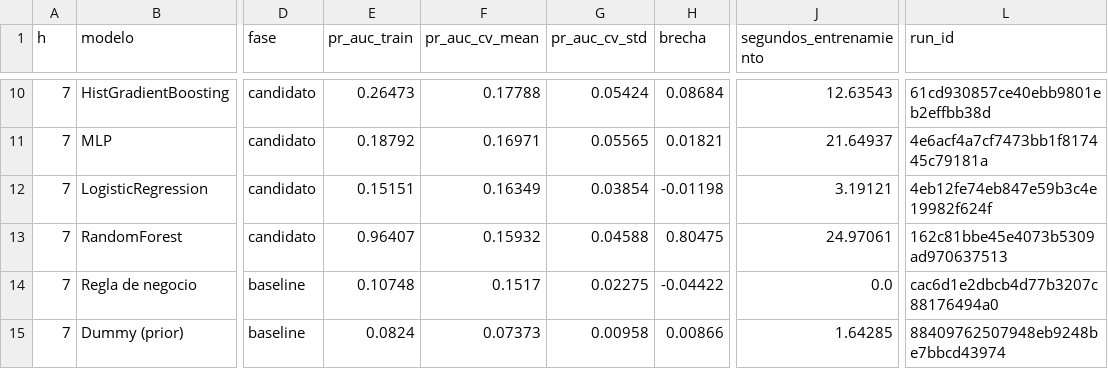
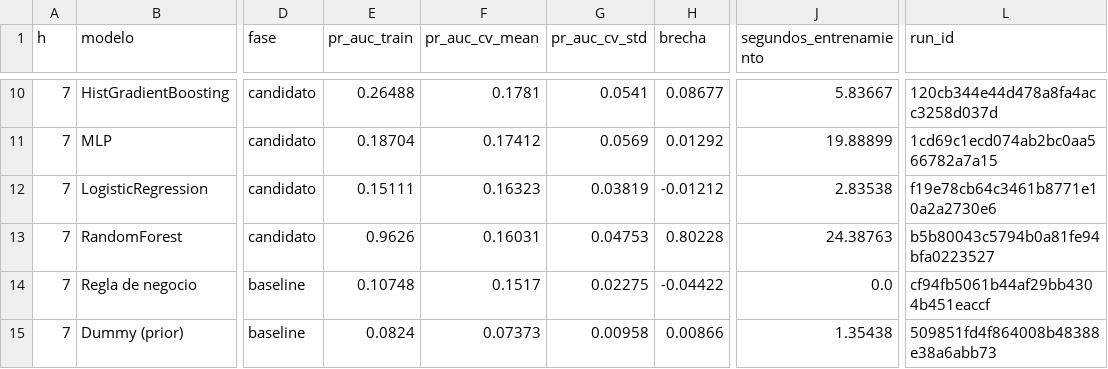
Before and after one commit to FelipeRodriguez04/pset_3, a CSV file: docs/resultados/candidatos_resultados.csv, drawn as a sheet; only a part is shown, gaps mark what is left out; the diff covers the shown part only; the diff names each change by its address in the sheet, - before the commit and + after, or states it on an @@ line.

```diff
--- a/docs/resultados/candidatos_resultados.csv
+++ b/docs/resultados/candidatos_resultados.csv
-E10 (pr_auc_train): 0.26473
+E10 (pr_auc_train): 0.26488
-F10 (pr_auc_cv_mean): 0.17788
+F10 (pr_auc_cv_mean): 0.1781
-G10 (pr_auc_cv_std): 0.05424
+G10 (pr_auc_cv_std): 0.0541
-H10 (brecha): 0.08684
+H10 (brecha): 0.08677
-J10 (segundos_entrenamiento): 12.63543
+J10 (segundos_entrenamiento): 5.83667
-L10 (run_id): 61cd930857ce40ebb9801eb2effbb38d
+L10 (run_id): 120cb344e44d478a8fa4acc3258d037d
-E11 (pr_auc_train): 0.18792
+E11 (pr_auc_train): 0.18704
-F11 (pr_auc_cv_mean): 0.16971
+F11 (pr_auc_cv_mean): 0.17412
-G11 (pr_auc_cv_std): 0.05565
+G11 (pr_auc_cv_std): 0.0569
-H11 (brecha): 0.01821
+H11 (brecha): 0.01292
-J11 (segundos_entrenamiento): 21.64937
+J11 (segundos_entrenamiento): 19.88899
-L11 (run_id): 4e6acf4a7cf7473bb1f817445c79181a
+L11 (run_id): 1cd69c1ecd074ab2bc0aa566782a7a15
-E12 (pr_auc_train): 0.15151
+E12 (pr_auc_train): 0.15111
-F12 (pr_auc_cv_mean): 0.16349
+F12 (pr_auc_cv_mean): 0.16323
-G12 (pr_auc_cv_std): 0.03854
+G12 (pr_auc_cv_std): 0.03819
-H12 (brecha): -0.01198
+H12 (brecha): -0.01212
-J12 (segundos_entrenamiento): 3.19121
+J12 (segundos_entrenamiento): 2.83538
-L12 (run_id): 4eb12fe74eb847e59b3c4e19982f624f
+L12 (run_id): f19e78cb64c3461b8771e10a2a2730e6
-E13 (pr_auc_train): 0.96407
+E13 (pr_auc_train): 0.9626
-F13 (pr_auc_cv_mean): 0.15932
+F13 (pr_auc_cv_mean): 0.16031
-G13 (pr_auc_cv_std): 0.04588
+G13 (pr_auc_cv_std): 0.04753
-H13 (brecha): 0.80475
+H13 (brecha): 0.80228
-J13 (segundos_entrenamiento): 24.97061
+J13 (segundos_entrenamiento): 24.38763
-L13 (run_id): 162c81bbe45e4073b5309ad970637513
+L13 (run_id): b5b80043c5794b0a81fe94bfa0223527
-L14 (run_id): cac6d1e2dbcb4d77b3207c88176494a0
+L14 (run_id): cf94fb5061b44af29bb4304b451eaccf
-J15 (segundos_entrenamiento): 1.64285
+J15 (segundos_entrenamiento): 1.35438
-L15 (run_id): 88409762507948eb9248be7bbcd43974
+L15 (run_id): 509851fd4f864008b48388e38a6abb73
```
Also changed, not shown: 29 edited cells elsewhere in this file, docs/resultados/llm_comparacion.csv, 4 other files.
